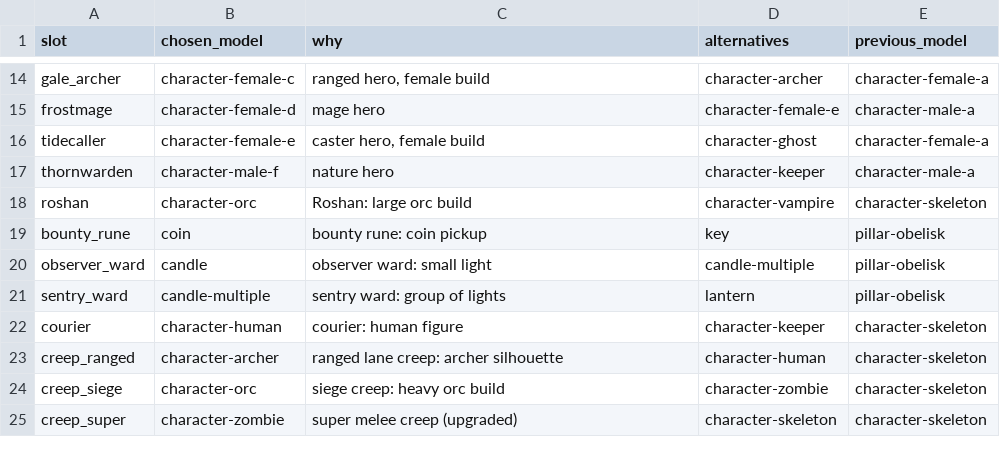
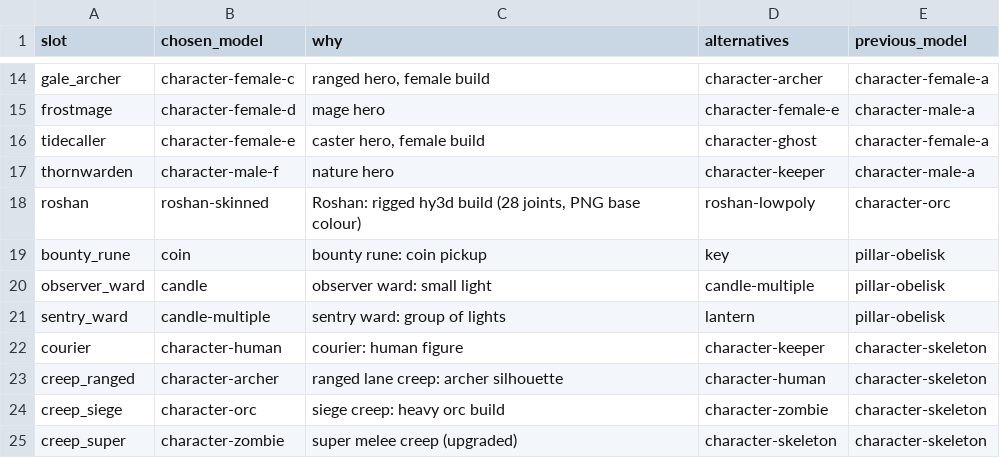
Before and after one commit to lanmower/oscraft, a TSV file: scenarios/moba/slot-models.tsv, drawn as a sheet; only a part is shown, gaps mark what is left out.

Commit message:
Ship loader-ready Roshan GLBs and wire slot
Uncompressed GLB with PNG base colour, decoded from the hy3d meshopt and KTX2 output. Roshan slot now uses roshan-skinned (28 joints).

```diff
--- a/scenarios/moba/slot-models.tsv
+++ b/scenarios/moba/slot-models.tsv
@@ -17,3 +17,3 @@ tidecaller	character-female-e	caster hero, female build	character-ghost	characte
 thornwarden	character-male-f	nature hero	character-keeper	character-male-a
-roshan	character-orc	Roshan: large orc build	character-vampire	character-skeleton
+roshan	roshan-skinned	Roshan: rigged hy3d build (28 joints, PNG base colour)	roshan-lowpoly	character-orc
 bounty_rune	coin	bounty rune: coin pickup	key	pillar-obelisk
```
Also changed, not shown: 4 other files.
